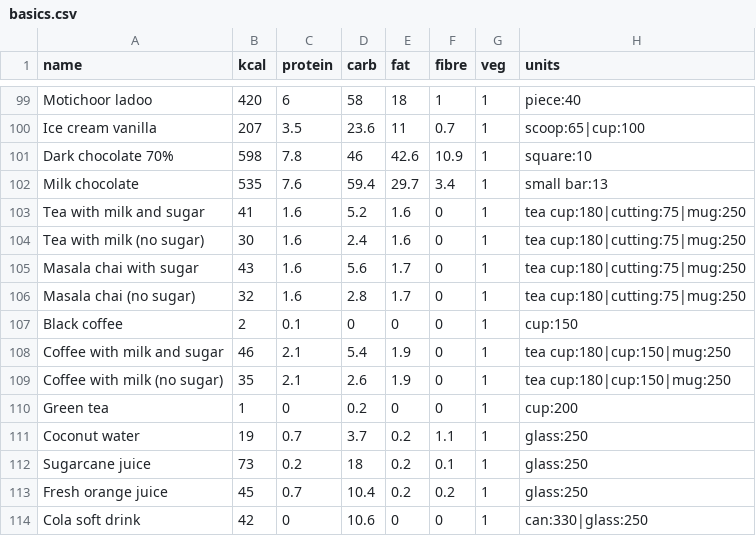
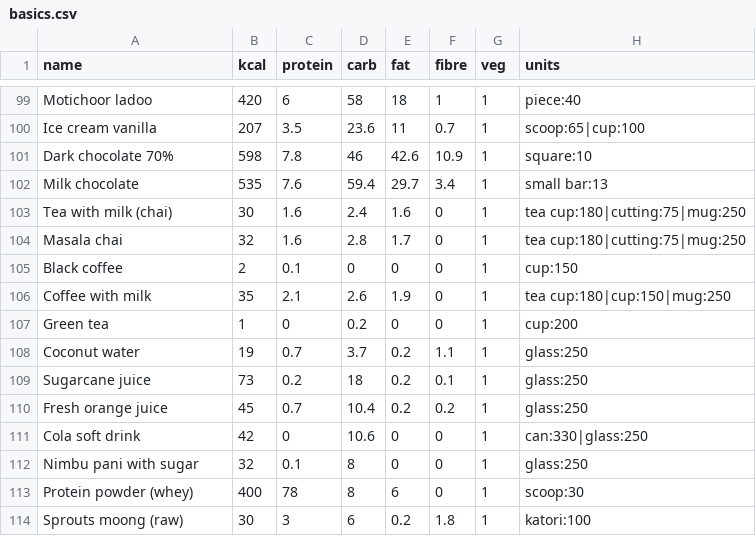
Before and after one commit to mehulozaconnect/health-app, a CSV file: data/basics.csv, drawn as a sheet; only a part is shown, gaps mark what is left out; the shorter side is filled out with more unchanged rows.

```diff
--- a/data/basics.csv
+++ b/data/basics.csv
@@ -102,9 +102,6 @@ Dark chocolate 70%,598,7.8,46,42.6,10.9,1,square:10
 Milk chocolate,535,7.6,59.4,29.7,3.4,1,small bar:13
-Tea with milk and sugar,41,1.6,5.2,1.6,0,1,tea cup:180|cutting:75|mug:250
-Tea with milk (no sugar),30,1.6,2.4,1.6,0,1,tea cup:180|cutting:75|mug:250
-Masala chai with sugar,43,1.6,5.6,1.7,0,1,tea cup:180|cutting:75|mug:250
-Masala chai (no sugar),32,1.6,2.8,1.7,0,1,tea cup:180|cutting:75|mug:250
+Tea with milk (chai),30,1.6,2.4,1.6,0,1,tea cup:180|cutting:75|mug:250
+Masala chai,32,1.6,2.8,1.7,0,1,tea cup:180|cutting:75|mug:250
 Black coffee,2,0.1,0,0,0,1,cup:150
-Coffee with milk and sugar,46,2.1,5.4,1.9,0,1,tea cup:180|cup:150|mug:250
-Coffee with milk (no sugar),35,2.1,2.6,1.9,0,1,tea cup:180|cup:150|mug:250
+Coffee with milk,35,2.1,2.6,1.9,0,1,tea cup:180|cup:150|mug:250
 Green tea,1,0,0.2,0,0,1,cup:200
```
Also changed, not shown: 3 other files.
